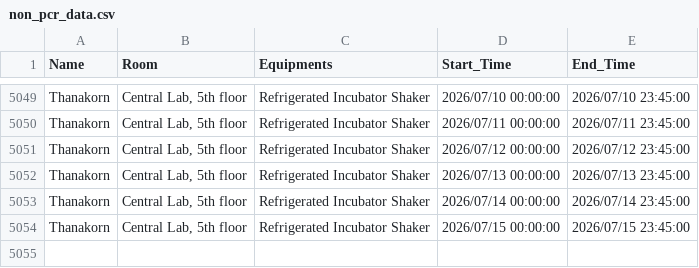
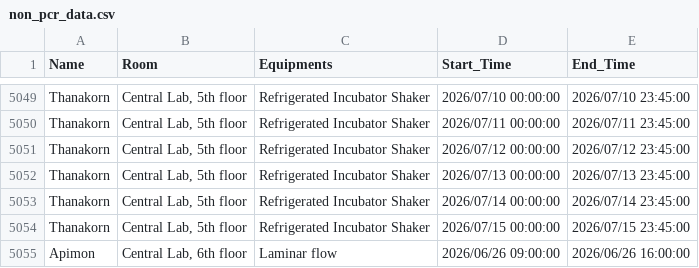
Before and after one commit to GeneticsKU/Lab-Equipments_Reservation, a CSV file: non_pcr_data.csv, drawn as a sheet; only a part is shown, gaps mark what is left out; the diff names each change by its address in the sheet, - before the commit and + after, or states it on an @@ line.

Commit message:
Update non_pcr_data.csv

```diff
--- a/non_pcr_data.csv
+++ b/non_pcr_data.csv
+row 5055: Apimon | Central Lab, 6th floor | Laminar flow | 2026/06/26 09:00:00 | 2026/06/26 16:00:00
```
